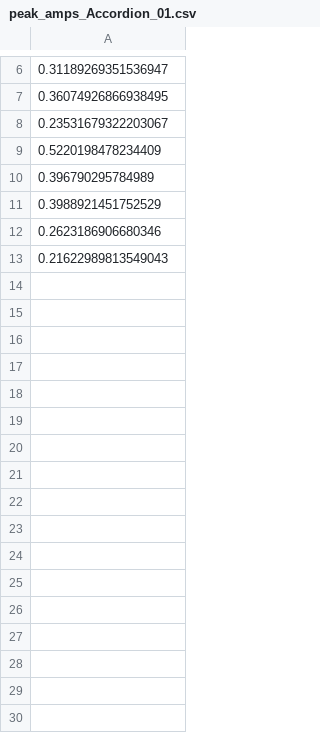
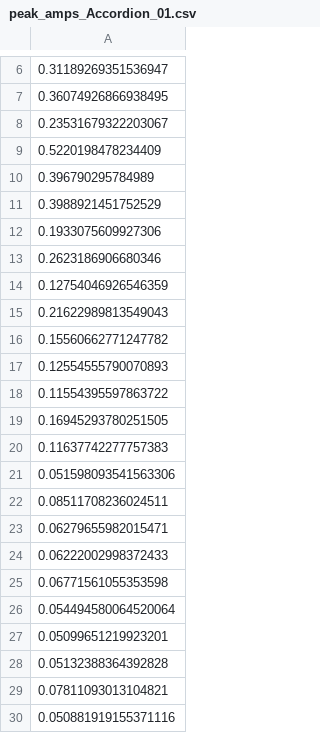
Before and after one commit to Brendan-Richards/Dissonance, a CSV file: partials/peak_amps_Accordion_01.csv, drawn as a sheet; only a part is shown, gaps mark what is left out; the diff names each change by its address in the sheet, - before the commit and + after, or states it on an @@ line.

Commit message:
implemented new peak detection algorithm, and made gui

```diff
--- a/partials/peak_amps_Accordion_01.csv
+++ b/partials/peak_amps_Accordion_01.csv
+row 12: 0.1933075609927306
+row 14: 0.12754046926546359
+row 16: 0.15560662771247782
+row 17: 0.12554555790070893
+row 18: 0.11554395597863722
+row 19: 0.16945293780251505
+row 20: 0.11637742277757383
+row 21: 0.051598093541563306
+row 22: 0.08511708236024511
+row 23: 0.06279655982015471
+row 24: 0.06222002998372433
+row 25: 0.06771561055353598
+row 26: 0.054494580064520064
+row 27: 0.05099651219923201
+row 28: 0.05132388364392828
+row 29: 0.07811093013104821
+row 30: 0.050881919155371116
```
Also changed, not shown: partials/peak_amps_Alto Sax_01.csv, 20 other files.
